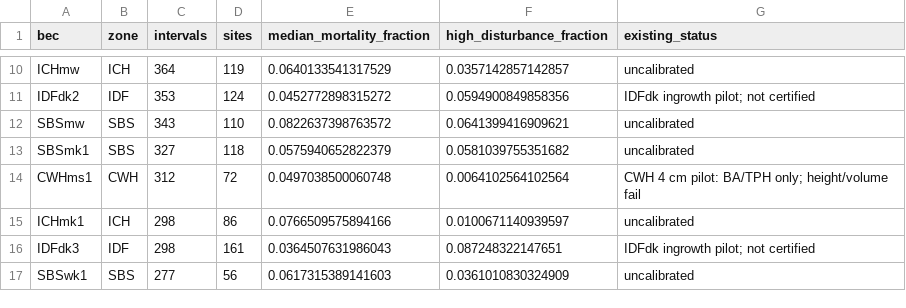
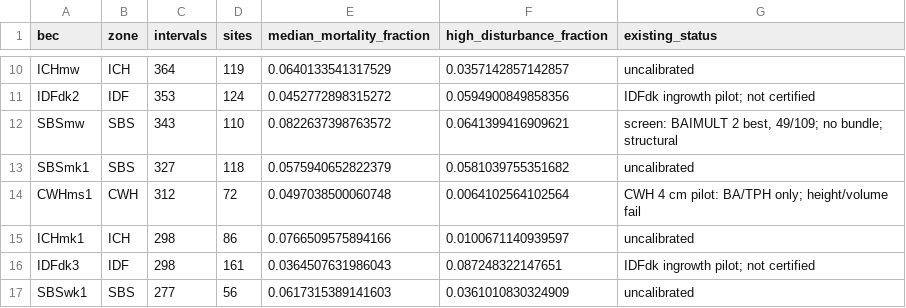
Before and after one commit to UBC-FRESH/fresh-fvsbc, a CSV file: notes/reference/calibration/d9-bec-coverage.csv, drawn as a sheet; only a part is shown, gaps mark what is left out.

Commit message:
D9.16 screen SBSmw and close global BEC multiplier work (#439)
BAIMULT 2 reaches BA -4.6/TPH -10.6 but only 49/109 sites pass; worst BA 148%. No bundle; structural work next.

```diff
--- a/notes/reference/calibration/d9-bec-coverage.csv
+++ b/notes/reference/calibration/d9-bec-coverage.csv
@@ -11,3 +11,3 @@ ICHmw,ICH,364,119,0.0640133541317529,0.0357142857142857,uncalibrated
 IDFdk2,IDF,353,124,0.0452772898315272,0.0594900849858356,IDFdk ingrowth pilot; not certified
-SBSmw,SBS,343,110,0.0822637398763572,0.0641399416909621,uncalibrated
+SBSmw,SBS,343,110,0.0822637398763572,0.0641399416909621,"screen: BAIMULT 2 best, 49/109; no bundle; structural"
 SBSmk1,SBS,327,118,0.0575940652822379,0.0581039755351682,uncalibrated
```
Also changed, not shown: 4 other files.
